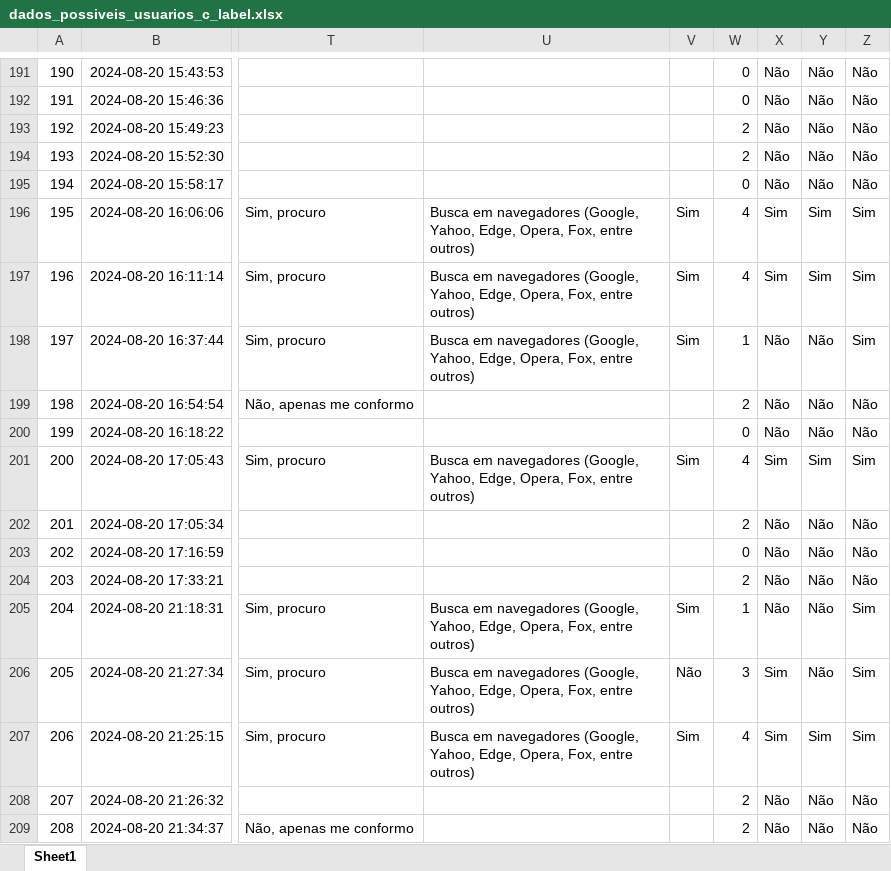
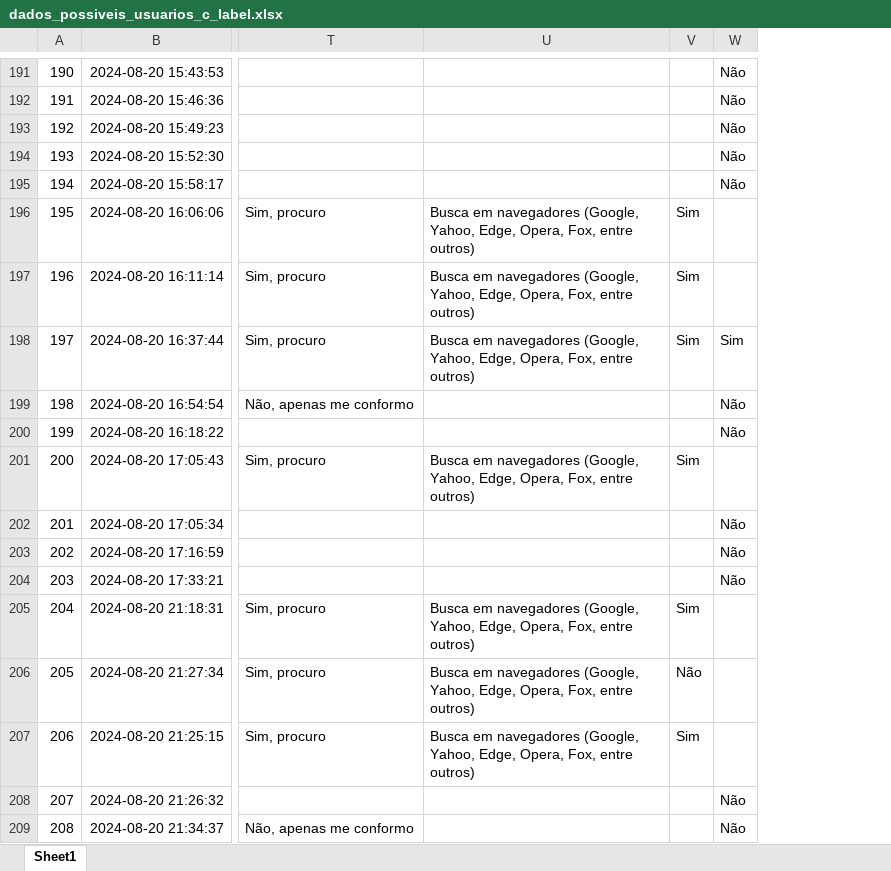
Before and after one commit to leontis2024/analise_de_dados_2, an Excel workbook: dados_possiveis_usuarios_c_label.xlsx, sheet Sheet1, drawn as a sheet; only a part is shown, gaps mark what is left out; values as stored, in another font and other column widths than the file's, no borders; removed rows and columns are numbered as before the commit, all else as after; the diff covers the shown part only; the diff names each change by its address in the sheet, - before the commit and + after, or states it on an @@ line.

```diff
--- a/dados_possiveis_usuarios_c_label.xlsx (sheet Sheet1)
+++ b/dados_possiveis_usuarios_c_label.xlsx (sheet Sheet1)
-column W, rows 191-209: 0 | 0 | 2 | 2 | 0 | 4 | 4 | 1 | 2 | 0 | 4 | 2 | 0 | 2 | 1 | 3 | 4 | 2 | 2
-column Y, rows 191-209: Não | Não | Não | Não | Não | Sim | Sim | Não | Não | Não | Sim | Não | Não | Não | Não | Não | Sim | Não | Não
-column Z, rows 191-209: Não | Não | Não | Não | Não | Sim | Sim | Sim | Não | Não | Sim | Não | Não | Não | Sim | Sim | Sim | Não | Não
-W196:W197: Sim
+W196:W197: (empty)
-W198: Não
+W198: Sim
-W201: Sim
+W201: (empty)
-W205: Não
+W205: (empty)
-W206:W207: Sim
+W206:W207: (empty)
```
Also changed, not shown: 34 added rows and 52 edited cells elsewhere in this sheet, 1 other file.
